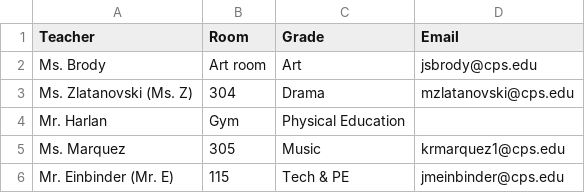
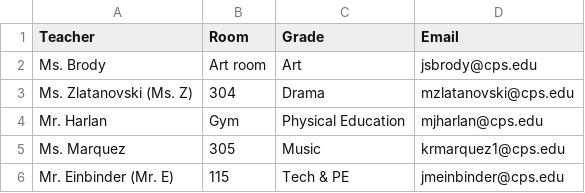
Before and after one commit to brentano-elementary/brentano-website, a CSV file: documents/brentano-staff-support.csv, drawn as a sheet.

```diff
--- a/documents/brentano-staff-support.csv
+++ b/documents/brentano-staff-support.csv
@@ -3,3 +3,3 @@ Ms. Brody,Art room,Art,jsbrody@cps.edu
 Ms. Zlatanovski (Ms. Z),304,Drama,mzlatanovski@cps.edu
-Mr. Harlan,Gym,Physical Education,
+Mr. Harlan,Gym,Physical Education,mjharlan@cps.edu
 Ms. Marquez,305,Music,krmarquez1@cps.edu
```
Also changed, not shown: documents/brentano-staff-lower.csv, documents/brentano-staff-upper.csv, 1 other file.
